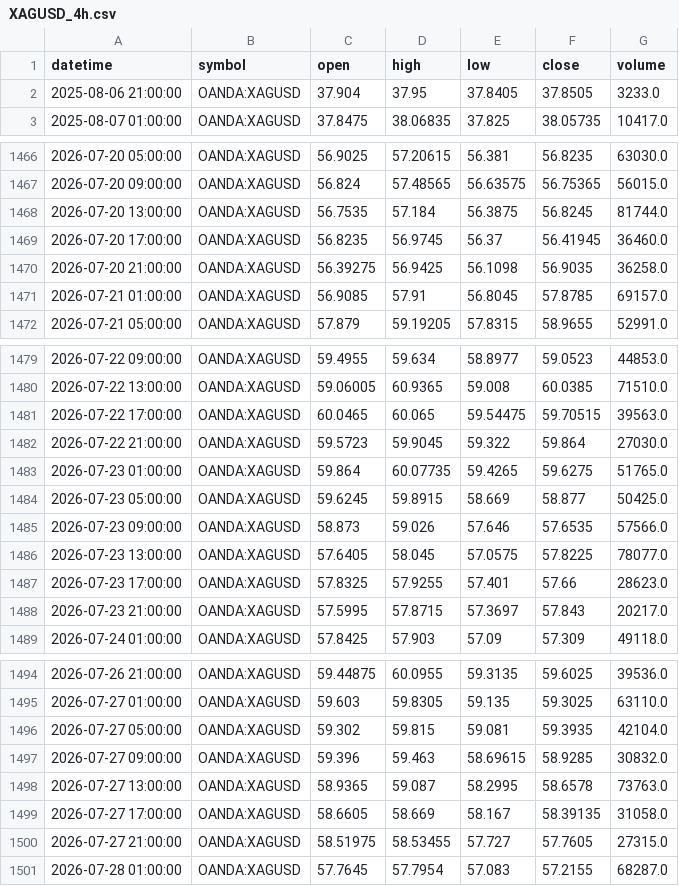
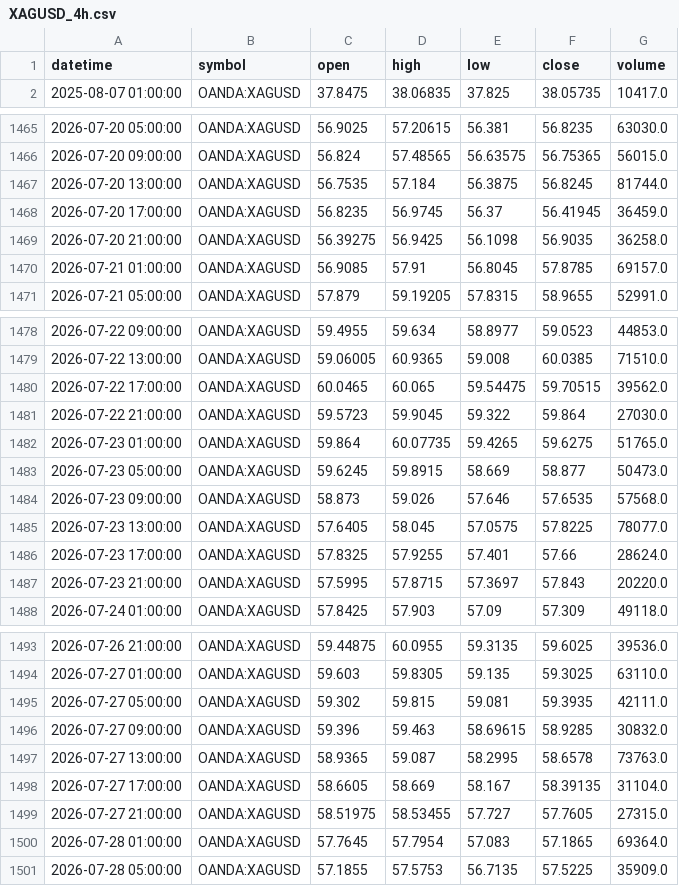
Before and after one commit to ashfaaqmohamed/usdxau, a CSV file: data/XAGUSD_4h.csv, drawn as a sheet; only a part is shown, gaps mark what is left out; the diff covers the shown part only.

```diff
--- a/data/XAGUSD_4h.csv
+++ b/data/XAGUSD_4h.csv
@@ -1,3 +1,2 @@
 datetime,symbol,open,high,low,close,volume
-2025-08-06 21:00:00,OANDA:XAGUSD,37.904,37.95,37.8405,37.8505,3233.0
 2025-08-07 01:00:00,OANDA:XAGUSD,37.8475,38.06835,37.825,38.05735,10417.0
@@ -1468,3 +1467,3 @@ datetime,symbol,open,high,low,close,volume
 2026-07-20 13:00:00,OANDA:XAGUSD,56.7535,57.184,56.3875,56.8245,81744.0
-2026-07-20 17:00:00,OANDA:XAGUSD,56.8235,56.9745,56.37,56.41945,36460.0
+2026-07-20 17:00:00,OANDA:XAGUSD,56.8235,56.9745,56.37,56.41945,36459.0
 2026-07-20 21:00:00,OANDA:XAGUSD,56.39275,56.9425,56.1098,56.9035,36258.0
@@ -1480,10 +1479,10 @@ datetime,symbol,open,high,low,close,volume
 2026-07-22 13:00:00,OANDA:XAGUSD,59.06005,60.9365,59.008,60.0385,71510.0
-2026-07-22 17:00:00,OANDA:XAGUSD,60.0465,60.065,59.54475,59.70515,39563.0
+2026-07-22 17:00:00,OANDA:XAGUSD,60.0465,60.065,59.54475,59.70515,39562.0
 2026-07-22 21:00:00,OANDA:XAGUSD,59.5723,59.9045,59.322,59.864,27030.0
 2026-07-23 01:00:00,OANDA:XAGUSD,59.864,60.07735,59.4265,59.6275,51765.0
-2026-07-23 05:00:00,OANDA:XAGUSD,59.6245,59.8915,58.669,58.877,50425.0
-2026-07-23 09:00:00,OANDA:XAGUSD,58.873,59.026,57.646,57.6535,57566.0
+2026-07-23 05:00:00,OANDA:XAGUSD,59.6245,59.8915,58.669,58.877,50473.0
+2026-07-23 09:00:00,OANDA:XAGUSD,58.873,59.026,57.646,57.6535,57568.0
 2026-07-23 13:00:00,OANDA:XAGUSD,57.6405,58.045,57.0575,57.8225,78077.0
-2026-07-23 17:00:00,OANDA:XAGUSD,57.8325,57.9255,57.401,57.66,28623.0
-2026-07-23 21:00:00,OANDA:XAGUSD,57.5995,57.8715,57.3697,57.843,20217.0
+2026-07-23 17:00:00,OANDA:XAGUSD,57.8325,57.9255,57.401,57.66,28624.0
+2026-07-23 21:00:00,OANDA:XAGUSD,57.5995,57.8715,57.3697,57.843,20220.0
 2026-07-24 01:00:00,OANDA:XAGUSD,57.8425,57.903,57.09,57.309,49118.0
@@ -1495,7 +1494,8 @@ datetime,symbol,open,high,low,close,volume
 2026-07-27 01:00:00,OANDA:XAGUSD,59.603,59.8305,59.135,59.3025,63110.0
-2026-07-27 05:00:00,OANDA:XAGUSD,59.302,59.815,59.081,59.3935,42104.0
+2026-07-27 05:00:00,OANDA:XAGUSD,59.302,59.815,59.081,59.3935,42111.0
 2026-07-27 09:00:00,OANDA:XAGUSD,59.396,59.463,58.69615,58.9285,30832.0
 2026-07-27 13:00:00,OANDA:XAGUSD,58.9365,59.087,58.2995,58.6578,73763.0
-2026-07-27 17:00:00,OANDA:XAGUSD,58.6605,58.669,58.167,58.39135,31058.0
+2026-07-27 17:00:00,OANDA:XAGUSD,58.6605,58.669,58.167,58.39135,31104.0
 2026-07-27 21:00:00,OANDA:XAGUSD,58.51975,58.53455,57.727,57.7605,27315.0
-2026-07-28 01:00:00,OANDA:XAGUSD,57.7645,57.7954,57.083,57.2155,68287.0
+2026-07-28 01:00:00,OANDA:XAGUSD,57.7645,57.7954,57.083,57.1865,69364.0
+2026-07-28 05:00:00,OANDA:XAGUSD,57.1855,57.5753,56.7135,57.5225,35909.0
```
Also changed, not shown: 1 edited cell elsewhere in this file, data/XAGUSD_daily.csv, data/XAGUSD_weekly.csv, 7 other files.
